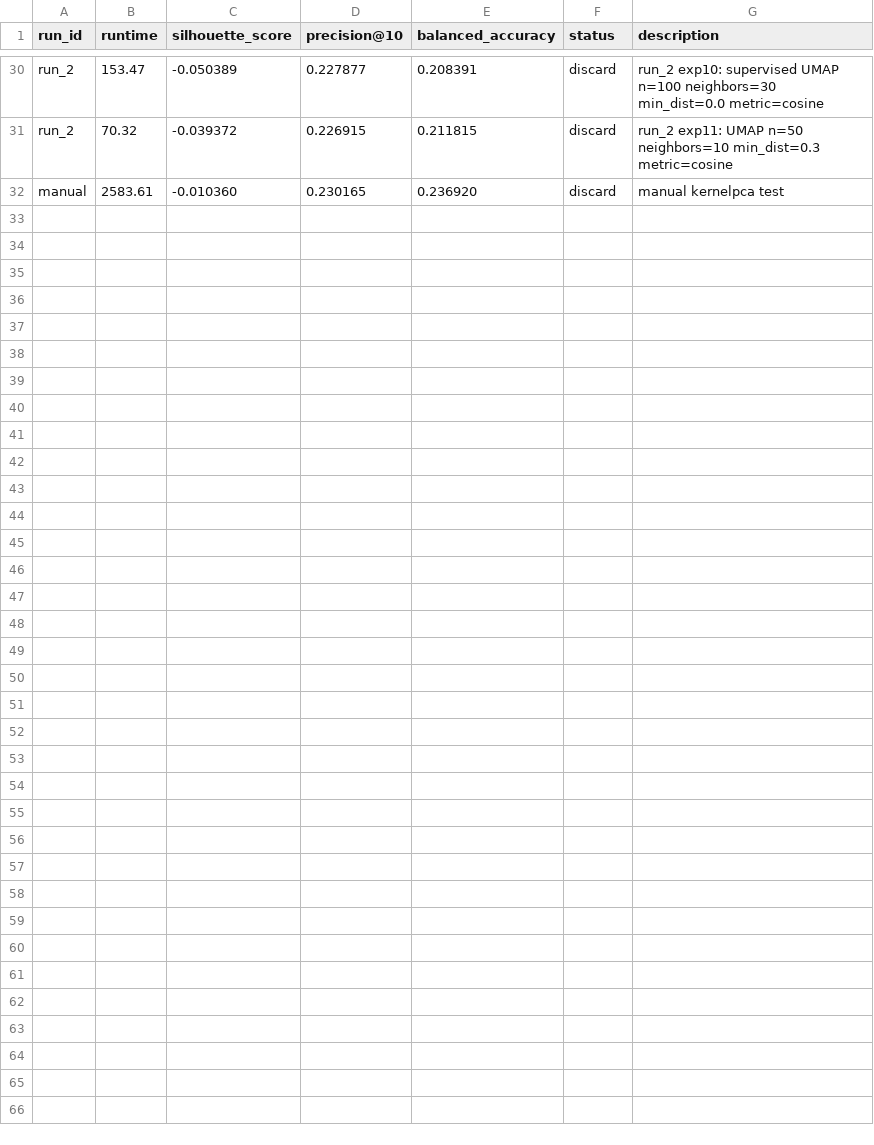
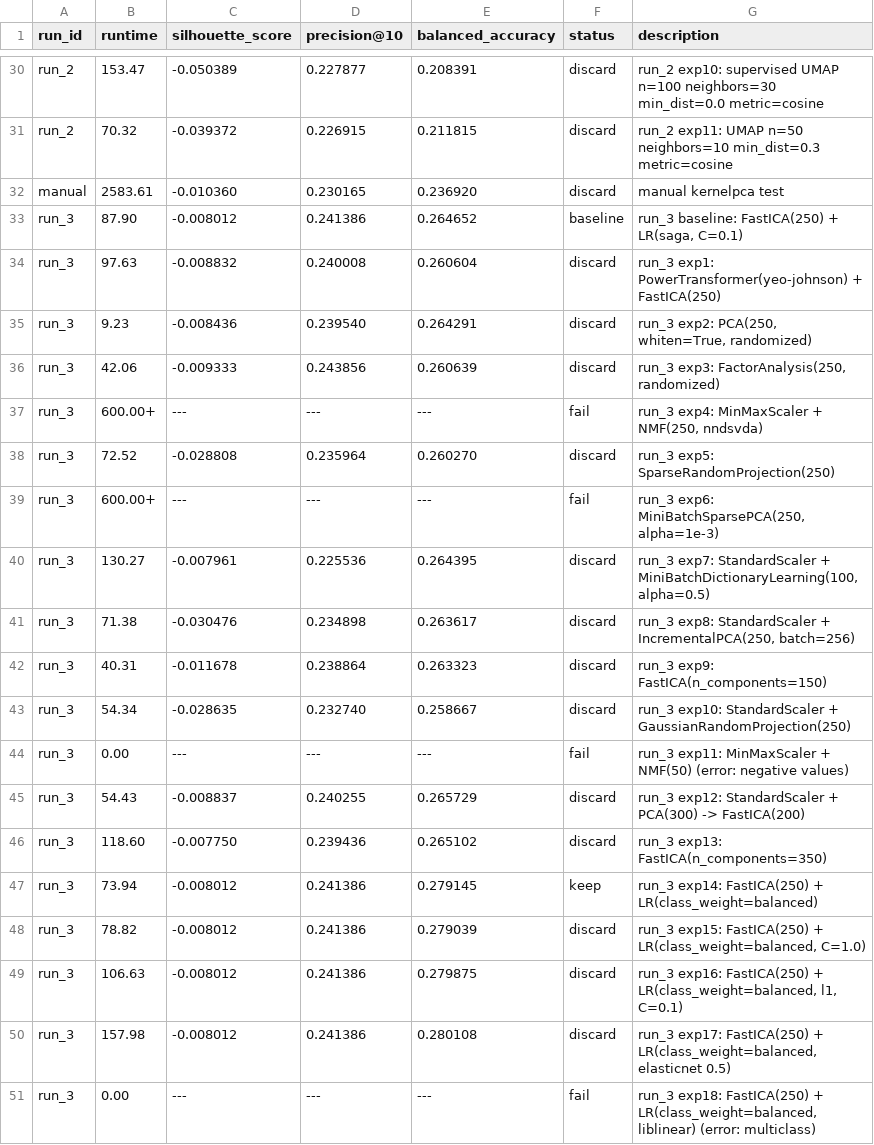
Before and after one commit to zhang-j-j/stat-390-project, a TSV file: results/results.tsv, drawn as a sheet; only a part is shown, gaps mark what is left out; the diff covers the shown part only.

```diff
--- a/results/results.tsv
+++ b/results/results.tsv
@@ -32 +32,20 @@ run_2	70.32	-0.039372	0.226915	0.211815	discard	run_2 exp11: UMAP n=50 neighbors
 manual	2583.61	-0.010360	0.230165	0.236920	discard	manual kernelpca test
+run_3	87.90	-0.008012	0.241386	0.264652	baseline	run_3 baseline: FastICA(250) + LR(saga, C=0.1)
+run_3	97.63	-0.008832	0.240008	0.260604	discard	run_3 exp1: PowerTransformer(yeo-johnson) + FastICA(250)
+run_3	9.23	-0.008436	0.239540	0.264291	discard	run_3 exp2: PCA(250, whiten=True, randomized)
+run_3	42.06	-0.009333	0.243856	0.260639	discard	run_3 exp3: FactorAnalysis(250, randomized)
+run_3	600.00+	---	---	---	fail	run_3 exp4: MinMaxScaler + NMF(250, nndsvda)
+run_3	72.52	-0.028808	0.235964	0.260270	discard	run_3 exp5: SparseRandomProjection(250)
+run_3	600.00+	---	---	---	fail	run_3 exp6: MiniBatchSparsePCA(250, alpha=1e-3)
+run_3	130.27	-0.007961	0.225536	0.264395	discard	run_3 exp7: StandardScaler + MiniBatchDictionaryLearning(100, alpha=0.5)
+run_3	71.38	-0.030476	0.234898	0.263617	discard	run_3 exp8: StandardScaler + IncrementalPCA(250, batch=256)
+run_3	40.31	-0.011678	0.238864	0.263323	discard	run_3 exp9: FastICA(n_components=150)
+run_3	54.34	-0.028635	0.232740	0.258667	discard	run_3 exp10: StandardScaler + GaussianRandomProjection(250)
+run_3	0.00	---	---	---	fail	run_3 exp11: MinMaxScaler + NMF(50) (error: negative values)
+run_3	54.43	-0.008837	0.240255	0.265729	discard	run_3 exp12: StandardScaler + PCA(300) -> FastICA(200)
+run_3	118.60	-0.007750	0.239436	0.265102	discard	run_3 exp13: FastICA(n_components=350)
+run_3	73.94	-0.008012	0.241386	0.279145	keep	run_3 exp14: FastICA(250) + LR(class_weight=balanced)
+run_3	78.82	-0.008012	0.241386	0.279039	discard	run_3 exp15: FastICA(250) + LR(class_weight=balanced, C=1.0)
+run_3	106.63	-0.008012	0.241386	0.279875	discard	run_3 exp16: FastICA(250) + LR(class_weight=balanced, l1, C=0.1)
+run_3	157.98	-0.008012	0.241386	0.280108	discard	run_3 exp17: FastICA(250) + LR(class_weight=balanced, elasticnet 0.5)
+run_3	0.00	---	---	---	fail	run_3 exp18: FastICA(250) + LR(class_weight=balanced, liblinear) (error: multiclass)
```
Also changed, not shown: 9 added rows elsewhere in this file, 2 other files.
